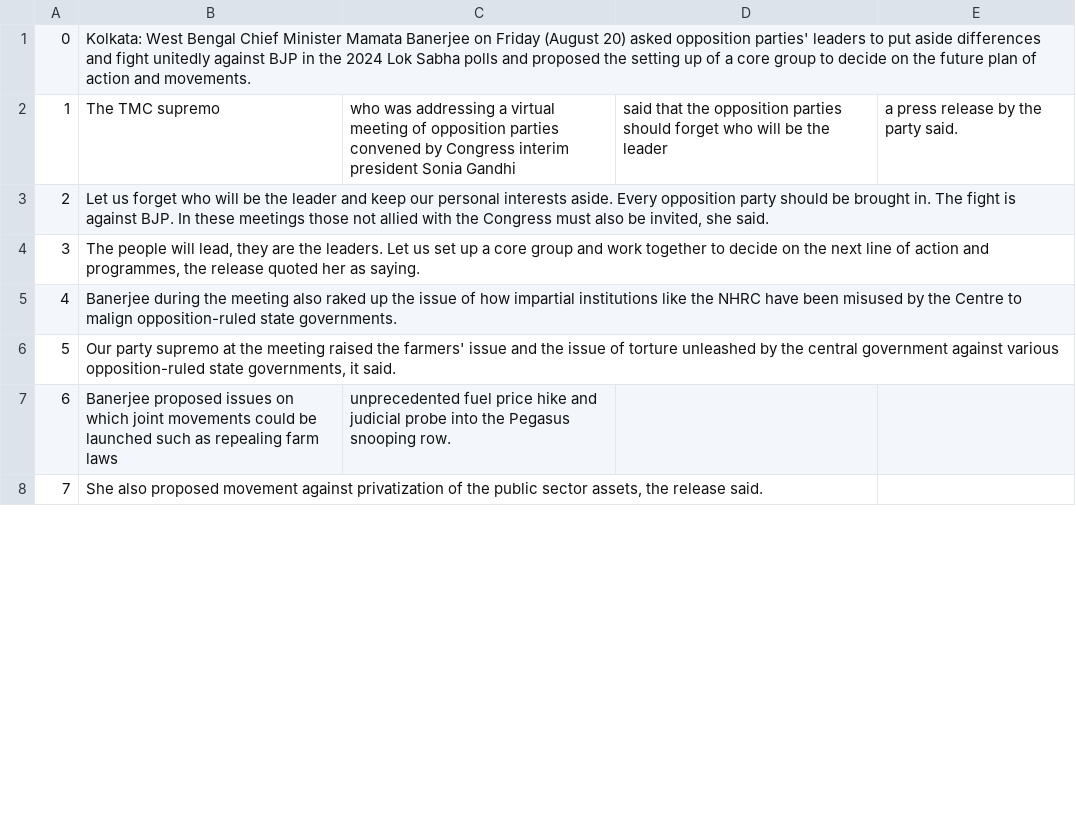
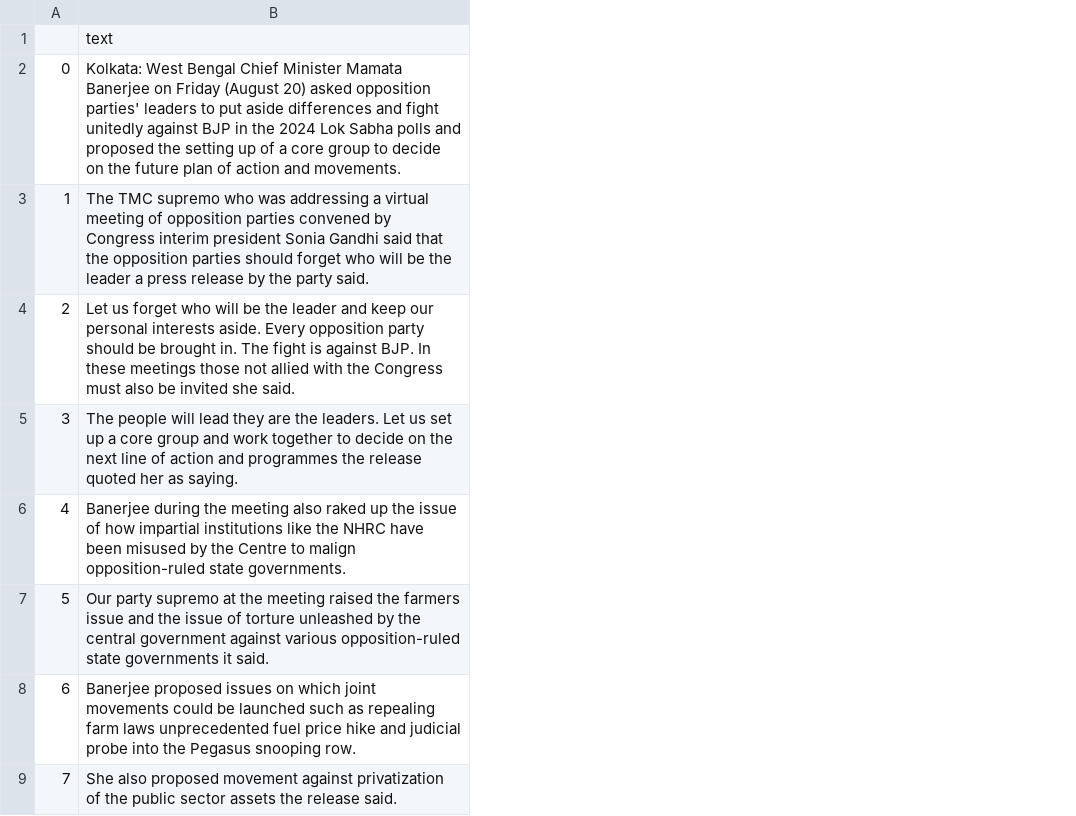
Before and after one commit to amogh-bharne/newsarticledata, a CSV file: data.csv, drawn as a sheet; only a part is shown; removed rows and columns are numbered as before the commit, all else as after; the diff names each change by its address in the sheet, - before the commit and + after, or states it on an @@ line.

Commit message:
Update data.csv

```diff
--- a/data.csv
+++ b/data.csv
-column B, rows 1-8: Kolkata: West Bengal Chief Minister Mamata Banerjee on Friday (August 20) asked opposition parties' leaders to put aside differences and fight unitedly against BJP in the 2024 Lok Sabha polls and proposed the setting up of a core group to decide on the future plan of action and movements. | The TMC supremo | Let us forget who will be the leader and keep our personal interests aside. Every opposition party should be brought in. The fight is against BJP. In these meetings those not allied with the Congress must also be invited, she said. | The people will lead, they are the leaders. Let us set up a core group and work together to decide on the next line of action and programmes, the release quoted her as saying. | Banerjee during the meeting also raked up the issue of how impartial institutions like the NHRC have been misused by the Centre to malign opposition-ruled state governments. | Our party supremo at the meeting raised the farmers' issue and the issue of torture unleashed by the central government against various opposition-ruled state governments, it said. | Banerjee proposed issues on which joint movements could be launched such as repealing farm laws | She also proposed movement against privatization of the public sector assets, the release said.
-column C, rows 2-7: who was addressing a virtual meeting of opposition parties convened by Congress interim president Sonia Gandhi |  |  |  |  | unprecedented fuel price hike and judicial probe into the Pegasus snooping row.
-column D, row 2: said that the opposition parties should forget who will be the leader
-column E, row 2: a press release by the party said.
+column B, rows 2-9: Kolkata: West Bengal Chief Minister Mamata Banerjee on Friday (August 20) asked opposition parties' leaders to put aside differences and fight unitedly against BJP in the 2024 Lok Sabha polls and proposed the setting up of a core group to decide on the future plan of action and movements. | The TMC supremo who was addressing a virtual meeting of opposition parties convened by Congress interim president Sonia Gandhi said that the opposition parties should forget who will be the leader a press release by the party said. | Let us forget who will be the leader and keep our personal interests aside. Every opposition party should be brought in. The fight is against BJP. In these meetings those not allied with the Congress must also be invited she said. | The people will lead they are the leaders. Let us set up a core group and work together to decide on the next line of action and programmes the release quoted her as saying. | Banerjee during the meeting also raked up the issue of how impartial institutions like the NHRC have been misused by the Centre to malign opposition-ruled state governments. | Our party supremo at the meeting raised the farmers issue and the issue of torture unleashed by the central government against various opposition-ruled state governments it said. | Banerjee proposed issues on which joint movements could be launched such as repealing farm laws unprecedented fuel price hike and judicial probe into the Pegasus snooping row. | She also proposed movement against privatization of the public sector assets the release said.
+row 1:  | text
```
